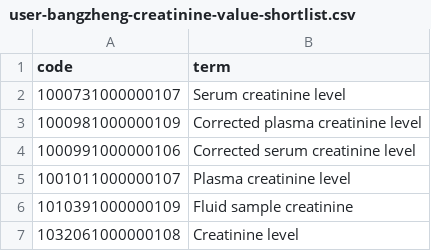
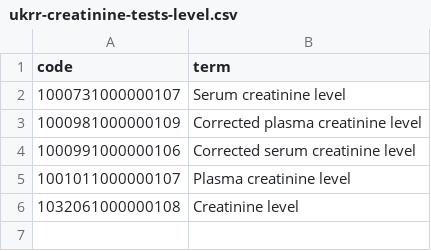
Before and after one commit to opensafely/renal-short-data-report, a CSV file: codelists/ukrr-creatinine-tests-level.csv (was codelists/user-bangzheng-creatinine-value-shortlist.csv), drawn as a sheet; the diff names each change by its address in the sheet, - before the commit and + after, or states it on an @@ line.

```diff
--- a/codelists/user-bangzheng-creatinine-value-shortlist.csv
+++ b/codelists/ukrr-creatinine-tests-level.csv
-row 6: 1010391000000109 | Fluid sample creatinine
```
Also changed, not shown: codelists/ukrr-albumincreatinine-ratio-acr-tests.csv, codelists/ukrr-creatinine-clearance-tests.csv, 15 other files.
